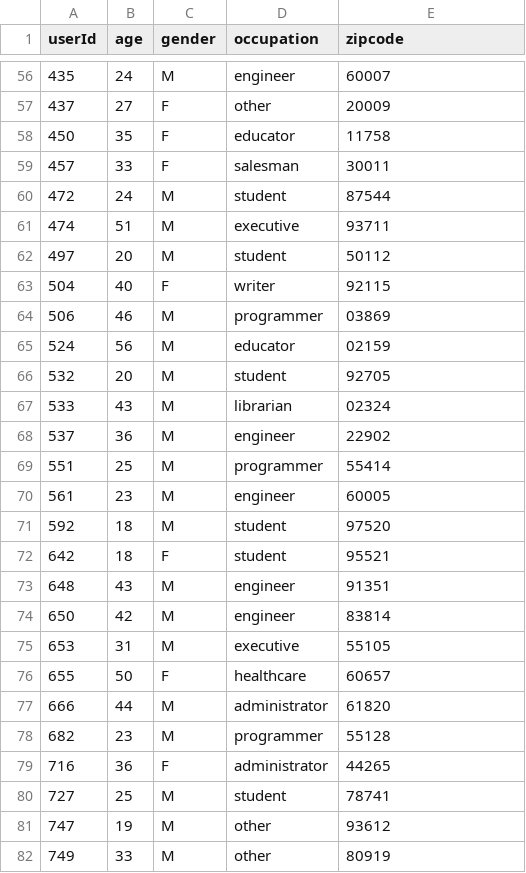
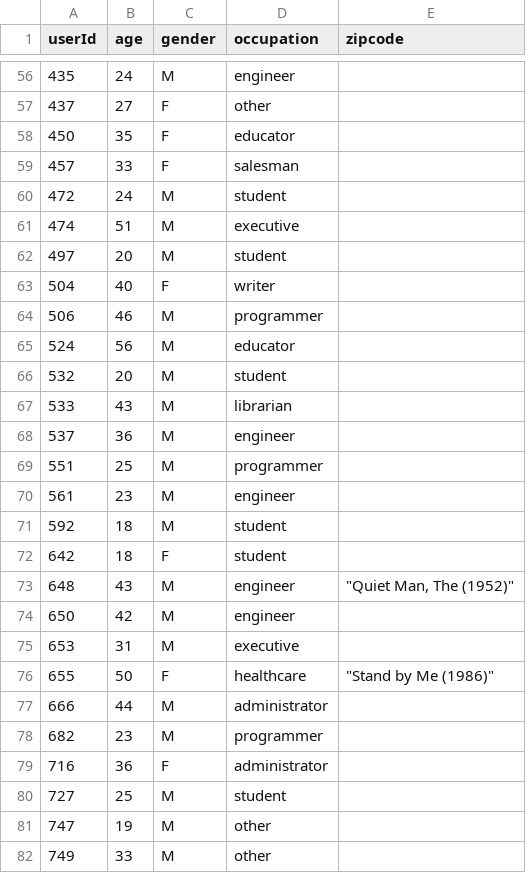
Before and after one commit to FranciscoGiacometto/sherpaCCR, a CSV file: users.csv, drawn as a sheet; only a part is shown, gaps mark what is left out; the diff covers the shown part only.

```diff
--- a/users.csv
+++ b/users.csv
@@ -56,27 +56,27 @@ userId,age,gender,occupation,zipcode
-435,24,M,engineer,60007
-437,27,F,other,20009
-450,35,F,educator,11758
-457,33,F,salesman,30011
-472,24,M,student,87544
-474,51,M,executive,93711
-497,20,M,student,50112
-504,40,F,writer,92115
-506,46,M,programmer,03869
-524,56,M,educator,02159
-532,20,M,student,92705
-533,43,M,librarian,02324
-537,36,M,engineer,22902
-551,25,M,programmer,55414
-561,23,M,engineer,60005
-592,18,M,student,97520
-642,18,F,student,95521
-648,43,M,engineer,91351
-650,42,M,engineer,83814
-653,31,M,executive,55105
-655,50,F,healthcare,60657
-666,44,M,administrator,61820
-682,23,M,programmer,55128
-716,36,F,administrator,44265
-727,25,M,student,78741
-747,19,M,other,93612
-749,33,M,other,80919
+435,24,M,engineer,
+437,27,F,other,
+450,35,F,educator,
+457,33,F,salesman,
+472,24,M,student,
+474,51,M,executive,
+497,20,M,student,
+504,40,F,writer,
+506,46,M,programmer,
+524,56,M,educator,
+532,20,M,student,
+533,43,M,librarian,
+537,36,M,engineer,
+551,25,M,programmer,
+561,23,M,engineer,
+592,18,M,student,
+642,18,F,student,
+648,43,M,engineer,"""Quiet Man, The (1952)"""
+650,42,M,engineer,
+653,31,M,executive,
+655,50,F,healthcare,"""Stand by Me (1986)"""
+666,44,M,administrator,
+682,23,M,programmer,
+716,36,F,administrator,
+727,25,M,student,
+747,19,M,other,
+749,33,M,other,
```
Also changed, not shown: 73 edited cells elsewhere in this file.
